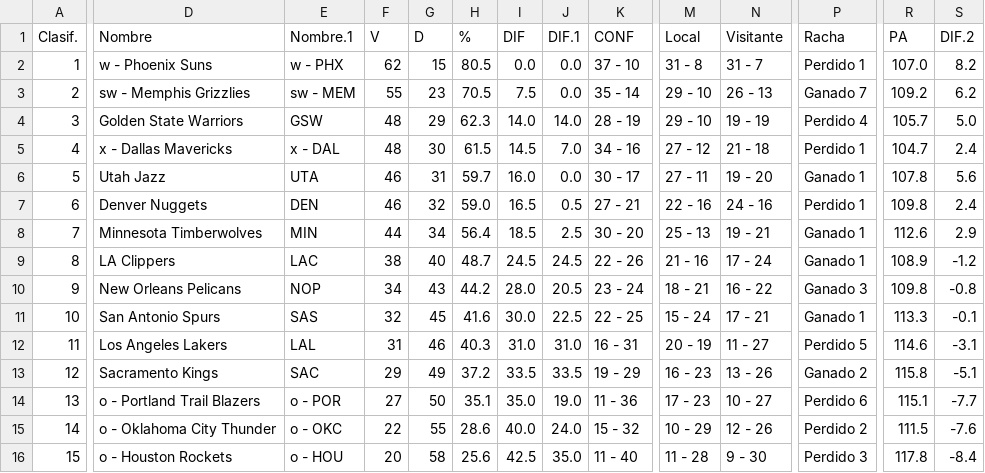
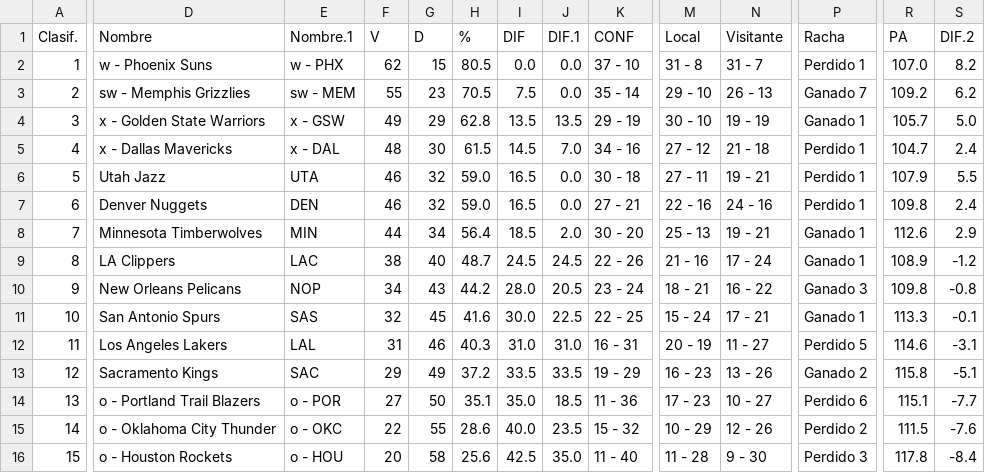
Before and after one commit to idriskameni/web-scraping-nba, a CSV file: docs/standings/nba_standing_conference_1.csv, drawn as a sheet; only a part is shown, gaps mark what is left out; the diff names each change by its address in the sheet, - before the commit and + after, or states it on an @@ line.

```diff
--- a/docs/standings/nba_standing_conference_1.csv
+++ b/docs/standings/nba_standing_conference_1.csv
-D4 (Nombre): Golden State Warriors
+D4 (Nombre): x - Golden State Warriors
-E4 (Nombre.1): GSW
+E4 (Nombre.1): x - GSW
-F4 (V): 48
+F4 (V): 49
-H4 (%): 62.3
+H4 (%): 62.8
-I4 (DIF): 14.0
+I4 (DIF): 13.5
-J4 (DIF.1): 14.0
+J4 (DIF.1): 13.5
-K4 (CONF): 28 - 19
+K4 (CONF): 29 - 19
-M4 (Local): 29 - 10
+M4 (Local): 30 - 10
-P4 (Racha): Perdido 4
+P4 (Racha): Ganado 1
-G6 (D): 31
+G6 (D): 32
-H6 (%): 59.7
+H6 (%): 59.0
-I6 (DIF): 16.0
+I6 (DIF): 16.5
-K6 (CONF): 30 - 17
+K6 (CONF): 30 - 18
-N6 (Visitante): 19 - 20
+N6 (Visitante): 19 - 21
-P6 (Racha): Ganado 1
+P6 (Racha): Perdido 1
-R6 (PA): 107.8
+R6 (PA): 107.9
-S6 (DIF.2): 5.6
+S6 (DIF.2): 5.5
-J7 (DIF.1): 0.5
+J7 (DIF.1): 0.0
-J8 (DIF.1): 2.5
+J8 (DIF.1): 2.0
-J14 (DIF.1): 19.0
+J14 (DIF.1): 18.5
-J15 (DIF.1): 24.0
+J15 (DIF.1): 23.5
```
Also changed, not shown: docs/standings/nba_standing_conference_0.csv, 6 other files.
